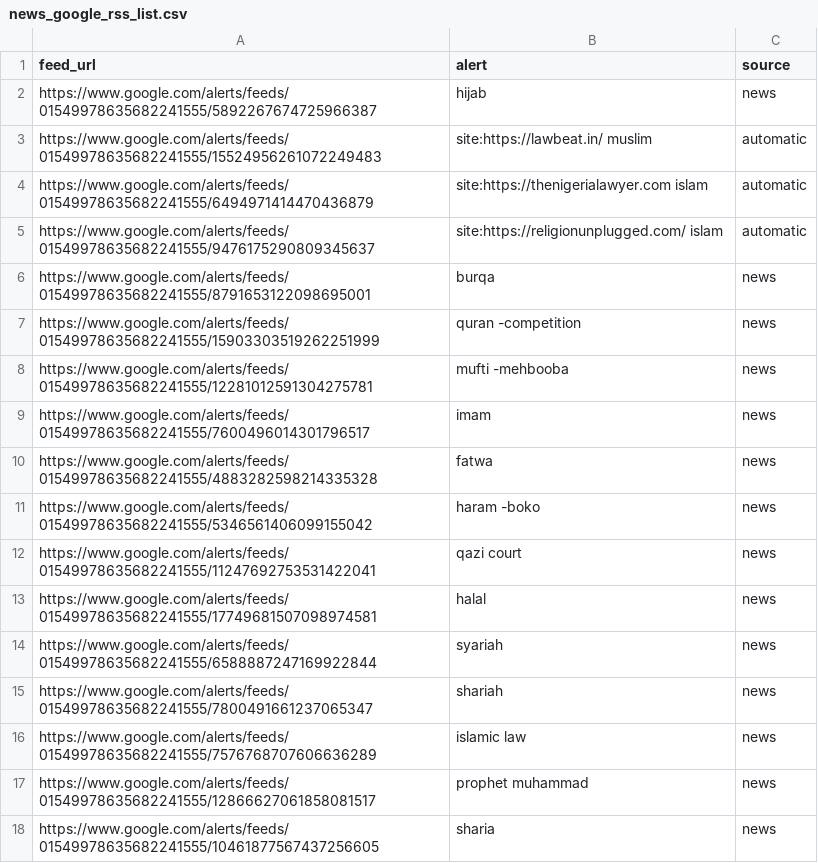
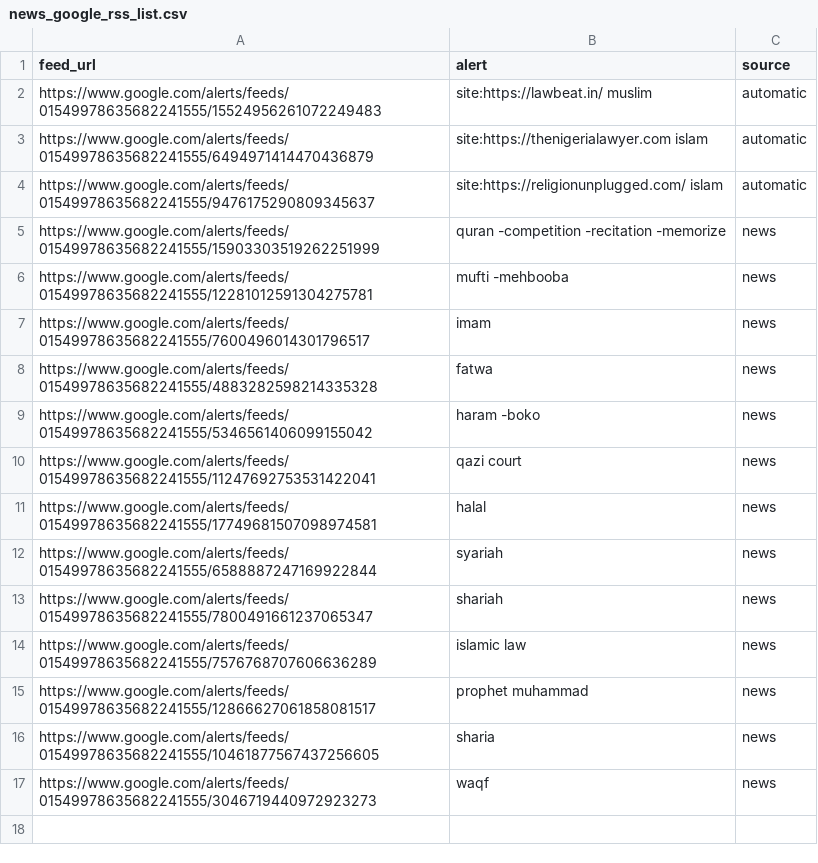
Before and after one commit to shorbatmaggie/khabar, a CSV file: news_google_rss_list.csv, drawn as a sheet.

Commit message:
Update news_google_rss_list.csv
removed burqa and hijab feeds; excluded "recitation" and "memorize" to exclusions for quran feed (too much noise). added waqf feed.

```diff
--- a/news_google_rss_list.csv
+++ b/news_google_rss_list.csv
@@ -1,3 +1,2 @@
 feed_url,alert,source
-https://www.google.com/alerts/feeds/01549978635682241555/5892267674725966387, hijab, news
 https://www.google.com/alerts/feeds/01549978635682241555/15524956261072249483, site:https://lawbeat.in/ muslim, automatic
@@ -5,4 +4,3 @@ https://www.google.com/alerts/feeds/01549978635682241555/6494971414470436879, si
 https://www.google.com/alerts/feeds/01549978635682241555/9476175290809345637, site:https://religionunplugged.com/ islam, automatic
-https://www.google.com/alerts/feeds/01549978635682241555/8791653122098695001, burqa, news
-https://www.google.com/alerts/feeds/01549978635682241555/15903303519262251999, quran -competition, news
+https://www.google.com/alerts/feeds/01549978635682241555/15903303519262251999,quran -competition -recitation -memorize, news
 https://www.google.com/alerts/feeds/01549978635682241555/12281012591304275781, mufti -mehbooba, news
@@ -18 +16,2 @@ https://www.google.com/alerts/feeds/01549978635682241555/12866627061858081517, p
 https://www.google.com/alerts/feeds/01549978635682241555/10461877567437256605, sharia, news
+https://www.google.com/alerts/feeds/01549978635682241555/3046719440972923273, waqf, news
```
